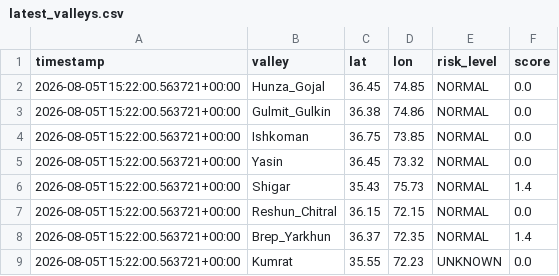
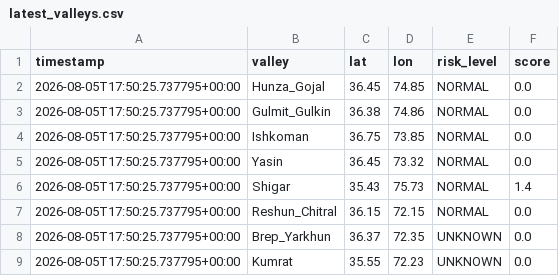
Before and after one commit to mirkhanzai/glacial-risk-watch-pakistan, a CSV file: data/latest_valleys.csv, drawn as a sheet.

```diff
--- a/data/latest_valleys.csv
+++ b/data/latest_valleys.csv
@@ -1,9 +1,9 @@
 timestamp,valley,lat,lon,risk_level,score
-2026-08-05T15:22:00.563721+00:00,Hunza_Gojal,36.45,74.85,NORMAL,0.0
-2026-08-05T15:22:00.563721+00:00,Gulmit_Gulkin,36.38,74.86,NORMAL,0.0
-2026-08-05T15:22:00.563721+00:00,Ishkoman,36.75,73.85,NORMAL,0.0
-2026-08-05T15:22:00.563721+00:00,Yasin,36.45,73.32,NORMAL,0.0
-2026-08-05T15:22:00.563721+00:00,Shigar,35.43,75.73,NORMAL,1.4
-2026-08-05T15:22:00.563721+00:00,Reshun_Chitral,36.15,72.15,NORMAL,0.0
-2026-08-05T15:22:00.563721+00:00,Brep_Yarkhun,36.37,72.35,NORMAL,1.4
-2026-08-05T15:22:00.563721+00:00,Kumrat,35.55,72.23,UNKNOWN,0.0
+2026-08-05T17:50:25.737795+00:00,Hunza_Gojal,36.45,74.85,NORMAL,0.0
+2026-08-05T17:50:25.737795+00:00,Gulmit_Gulkin,36.38,74.86,NORMAL,0.0
+2026-08-05T17:50:25.737795+00:00,Ishkoman,36.75,73.85,NORMAL,0.0
+2026-08-05T17:50:25.737795+00:00,Yasin,36.45,73.32,NORMAL,0.0
+2026-08-05T17:50:25.737795+00:00,Shigar,35.43,75.73,NORMAL,1.4
+2026-08-05T17:50:25.737795+00:00,Reshun_Chitral,36.15,72.15,NORMAL,0.0
+2026-08-05T17:50:25.737795+00:00,Brep_Yarkhun,36.37,72.35,UNKNOWN,0.0
+2026-08-05T17:50:25.737795+00:00,Kumrat,35.55,72.23,UNKNOWN,0.0
```
Also changed, not shown: data/history.csv, 1 other file.
